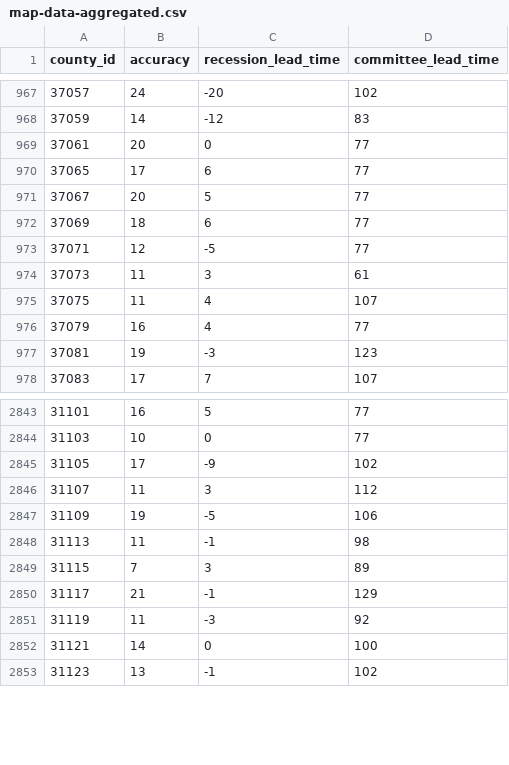
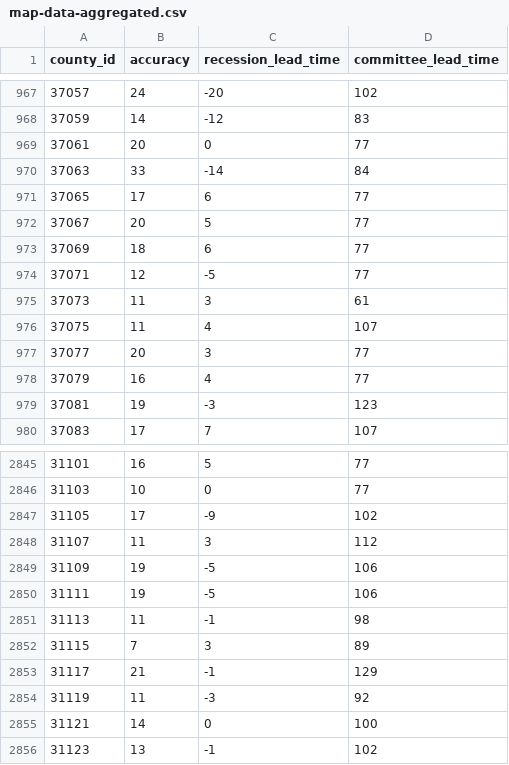
Before and after one commit to markgsheppard/SahmRule, a CSV file: data-source/map-data/map-data-aggregated.csv, drawn as a sheet; only a part is shown, gaps mark what is left out.

```diff
--- a/data-source/map-data/map-data-aggregated.csv
+++ b/data-source/map-data/map-data-aggregated.csv
@@ -969,2 +969,3 @@ county_id,accuracy,recession_lead_time,committee_lead_time
 37061,20,0,77
+37063,33,-14,84
 37065,17,6,77
@@ -975,2 +976,3 @@ county_id,accuracy,recession_lead_time,committee_lead_time
 37075,11,4,107
+37077,20,3,77
 37079,16,4,77
@@ -2847,2 +2849,3 @@ county_id,accuracy,recession_lead_time,committee_lead_time
 31109,19,-5,106
+31111,19,-5,106
 31113,11,-1,98
```
Also changed, not shown: 10 other files.
